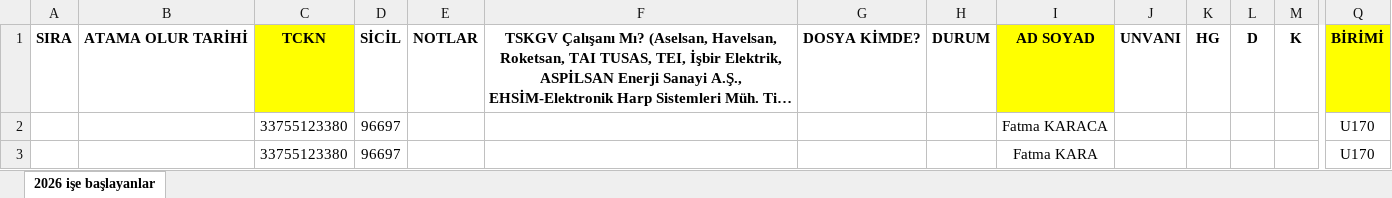
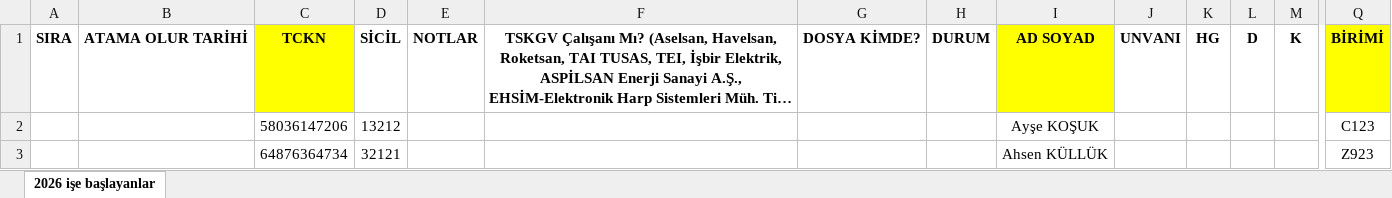
Before and after one commit to kaayra2000/ik_tasiyici, an Excel workbook: docs/coklu_girdi.xlsx, sheet 2026 işe başlayanlar, drawn as a sheet; only a part is shown, gaps mark what is left out; long unchanged cells end in …; values as stored, in another font and other column widths than the file's, no borders; conditional formats not drawn; removed rows and columns are numbered as before the commit, all else as after; rows hold the shown columns only; the diff names each change by its address in the sheet, - before the commit and + after, or states it on an @@ line.

```diff
--- a/docs/coklu_girdi.xlsx (sheet 2026 işe başlayanlar)
+++ b/docs/coklu_girdi.xlsx (sheet 2026 işe başlayanlar)
-row 2:  |  | 33755123380 | 96697 |  |  |  |  | Fatma KARACA |  |  |  |  | U170
-row 3:  |  | 33755123380 | 96697 |  |  |  |  | Fatma KARA |  |  |  |  | U170
+row 2:  |  | 58036147206 | 13212 |  |  |  |  | Ayşe KOŞUK |  |  |  |  | C123
+row 3:  |  | 64876364734 | 32121 |  |  |  |  | Ahsen KÜLLÜK |  |  |  |  | Z923
```
Also changed, not shown: docs/mezuniyet_bilgileri.xlsx.
